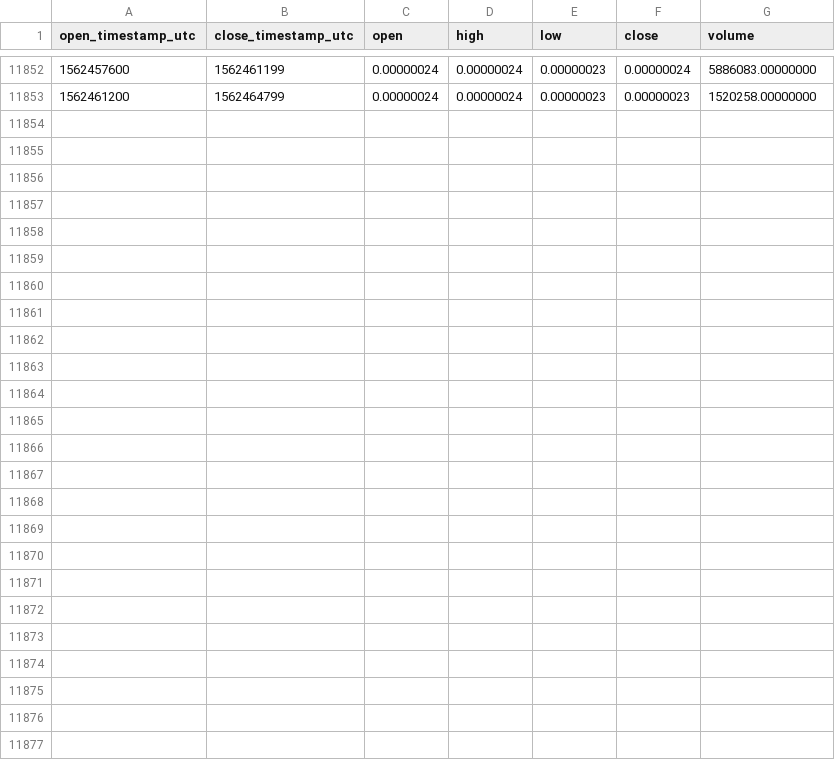
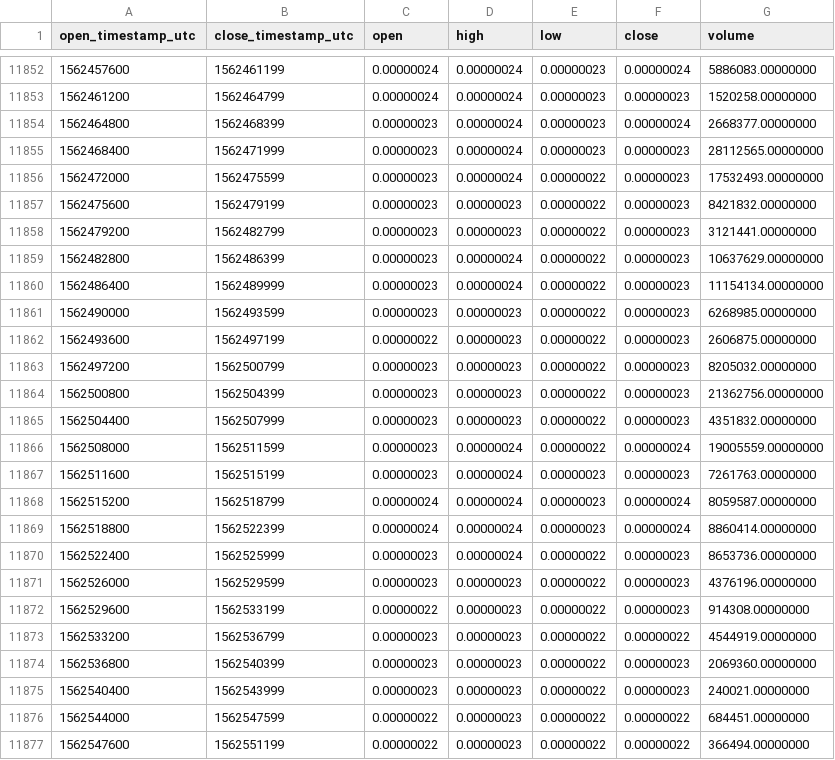
Before and after one commit to cryptobigbro/binance-NCASHBTC, a CSV file: binance-NCASHBTC-1h.csv, drawn as a sheet; only a part is shown, gaps mark what is left out.

Commit message:
Update OHLCV data.

```diff
--- a/binance-NCASHBTC-1h.csv
+++ b/binance-NCASHBTC-1h.csv
@@ -11853 +11853,25 @@ open_timestamp_utc,close_timestamp_utc,open,high,low,close,volume
 1562461200,1562464799,0.00000024,0.00000024,0.00000023,0.00000023,1520258.00000000
+1562464800,1562468399,0.00000023,0.00000024,0.00000023,0.00000024,2668377.00000000
+1562468400,1562471999,0.00000023,0.00000024,0.00000023,0.00000023,28112565.00000000
+1562472000,1562475599,0.00000023,0.00000024,0.00000022,0.00000023,17532493.00000000
+1562475600,1562479199,0.00000023,0.00000023,0.00000022,0.00000023,8421832.00000000
+1562479200,1562482799,0.00000023,0.00000023,0.00000022,0.00000023,3121441.00000000
+1562482800,1562486399,0.00000023,0.00000024,0.00000022,0.00000023,10637629.00000000
+1562486400,1562489999,0.00000023,0.00000024,0.00000022,0.00000023,11154134.00000000
+1562490000,1562493599,0.00000023,0.00000023,0.00000022,0.00000023,6268985.00000000
+1562493600,1562497199,0.00000022,0.00000023,0.00000022,0.00000023,2606875.00000000
+1562497200,1562500799,0.00000023,0.00000023,0.00000022,0.00000023,8205032.00000000
+1562500800,1562504399,0.00000023,0.00000023,0.00000022,0.00000023,21362756.00000000
+1562504400,1562507999,0.00000023,0.00000023,0.00000022,0.00000023,4351832.00000000
+1562508000,1562511599,0.00000023,0.00000024,0.00000022,0.00000024,19005559.00000000
+1562511600,1562515199,0.00000023,0.00000024,0.00000023,0.00000023,7261763.00000000
+1562515200,1562518799,0.00000024,0.00000024,0.00000023,0.00000024,8059587.00000000
+1562518800,1562522399,0.00000024,0.00000024,0.00000023,0.00000024,8860414.00000000
+1562522400,1562525999,0.00000023,0.00000024,0.00000022,0.00000023,8653736.00000000
+1562526000,1562529599,0.00000023,0.00000023,0.00000022,0.00000023,4376196.00000000
+1562529600,1562533199,0.00000022,0.00000023,0.00000022,0.00000023,914308.00000000
+1562533200,1562536799,0.00000023,0.00000023,0.00000022,0.00000022,4544919.00000000
+1562536800,1562540399,0.00000023,0.00000023,0.00000022,0.00000023,2069360.00000000
+1562540400,1562543999,0.00000023,0.00000023,0.00000022,0.00000023,240021.00000000
+1562544000,1562547599,0.00000022,0.00000023,0.00000022,0.00000022,684451.00000000
+1562547600,1562551199,0.00000022,0.00000023,0.00000022,0.00000022,366494.00000000
```
Also changed, not shown: binance-NCASHBTC-1d.csv.
